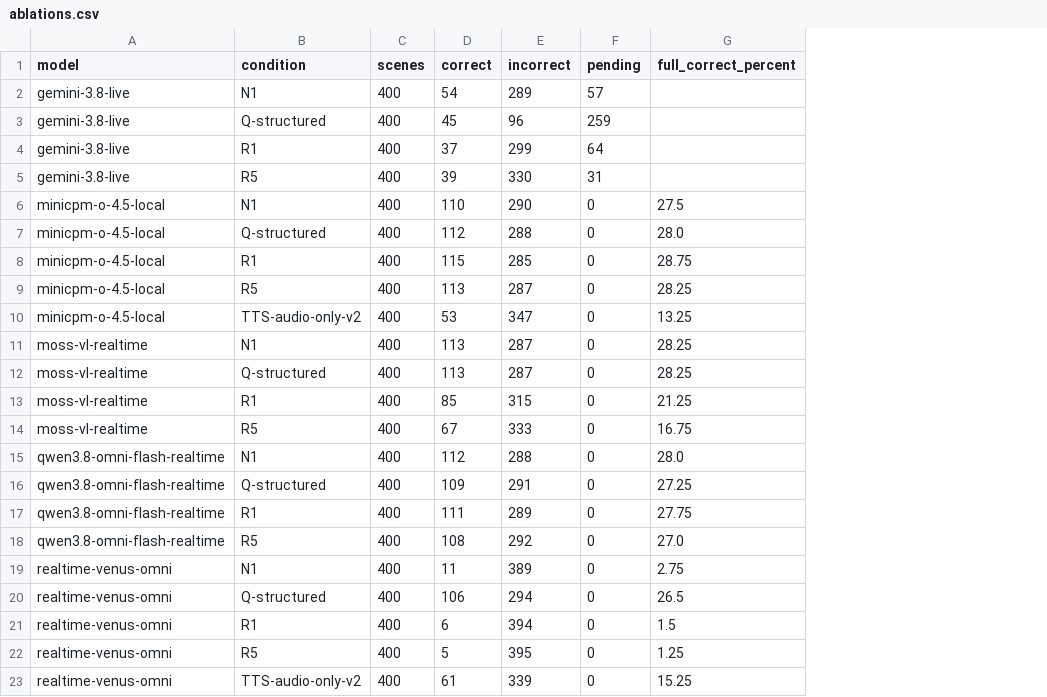
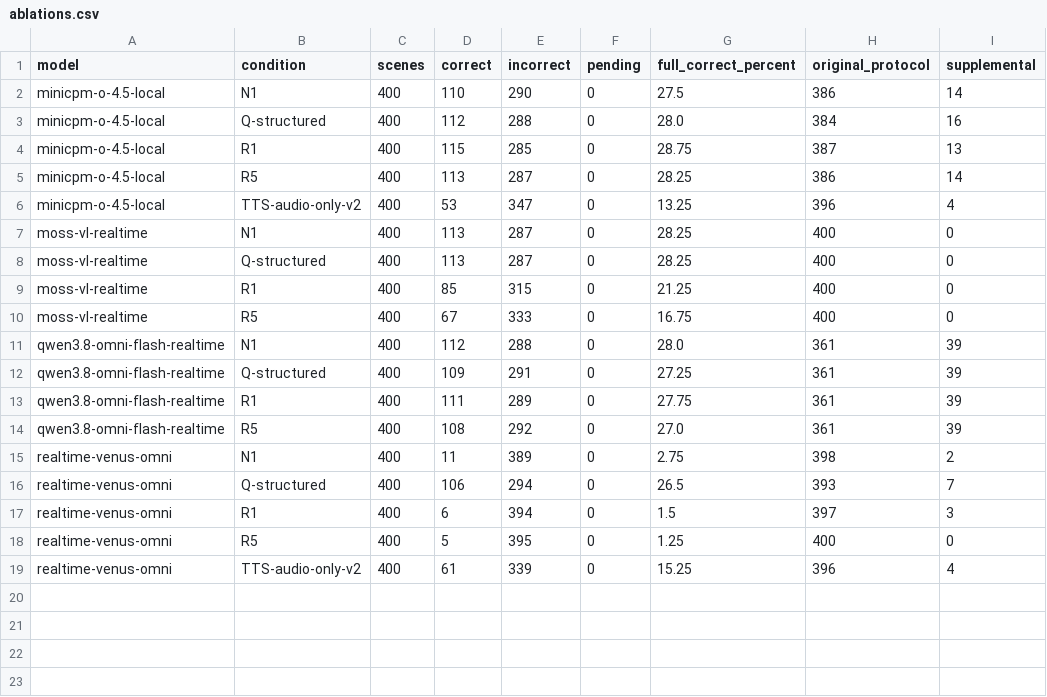
Before and after one commit to todayai-labs/omni-life, a CSV file: results/ablations.csv, drawn as a sheet; removed rows and columns are numbered as before the commit, all else as after; the diff names each change by its address in the sheet, - before the commit and + after, or states it on an @@ line.

```diff
--- a/results/ablations.csv
+++ b/results/ablations.csv
+column H (original_protocol), rows 2-19: 386 | 384 | 387 | 386 | 396 | 400 | 400 | 400 | 400 | 361 | 361 | 361 | 361 | 398 | 393 | 397 | 400 | 396
+column I (supplemental), rows 2-19: 14 | 16 | 13 | 14 | 4 | 0 | 0 | 0 | 0 | 39 | 39 | 39 | 39 | 2 | 7 | 3 | 0 | 4
-row 2: gemini-3.8-live | N1 | 400 | 54 | 289 | 57
-row 3: gemini-3.8-live | Q-structured | 400 | 45 | 96 | 259
-row 4: gemini-3.8-live | R1 | 400 | 37 | 299 | 64
-row 5: gemini-3.8-live | R5 | 400 | 39 | 330 | 31
```
Also changed, not shown: results/summary.csv, 27 other files.
